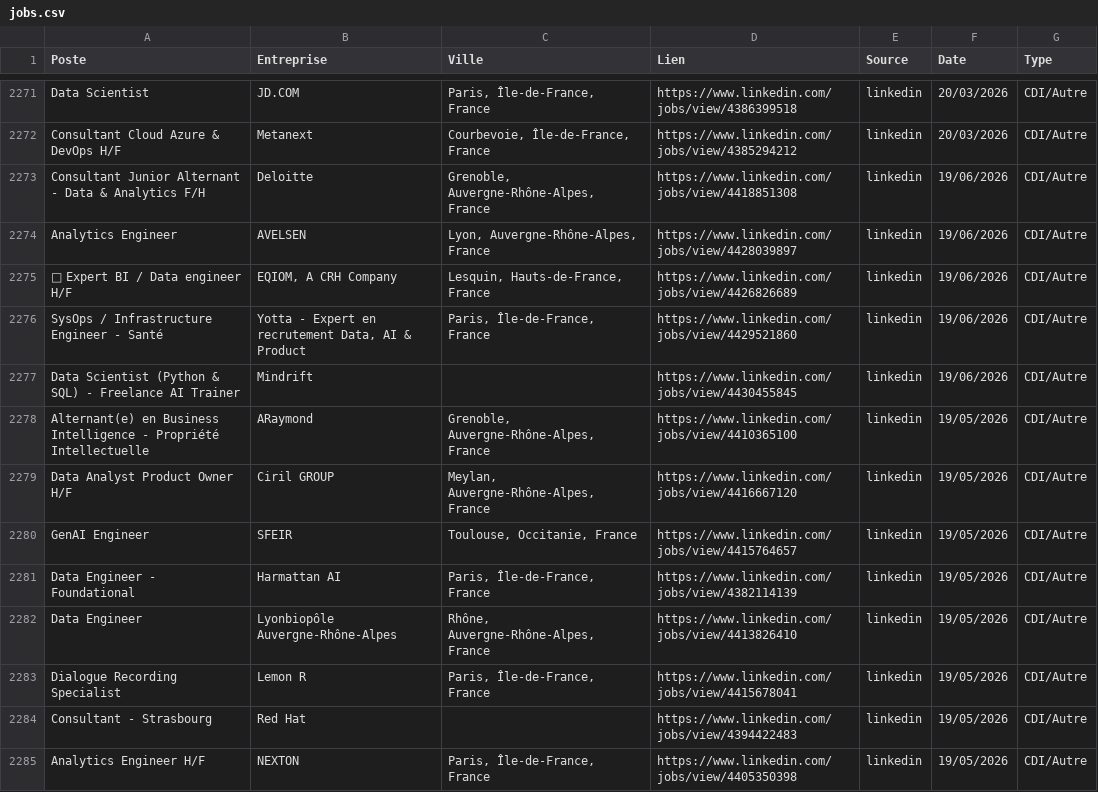
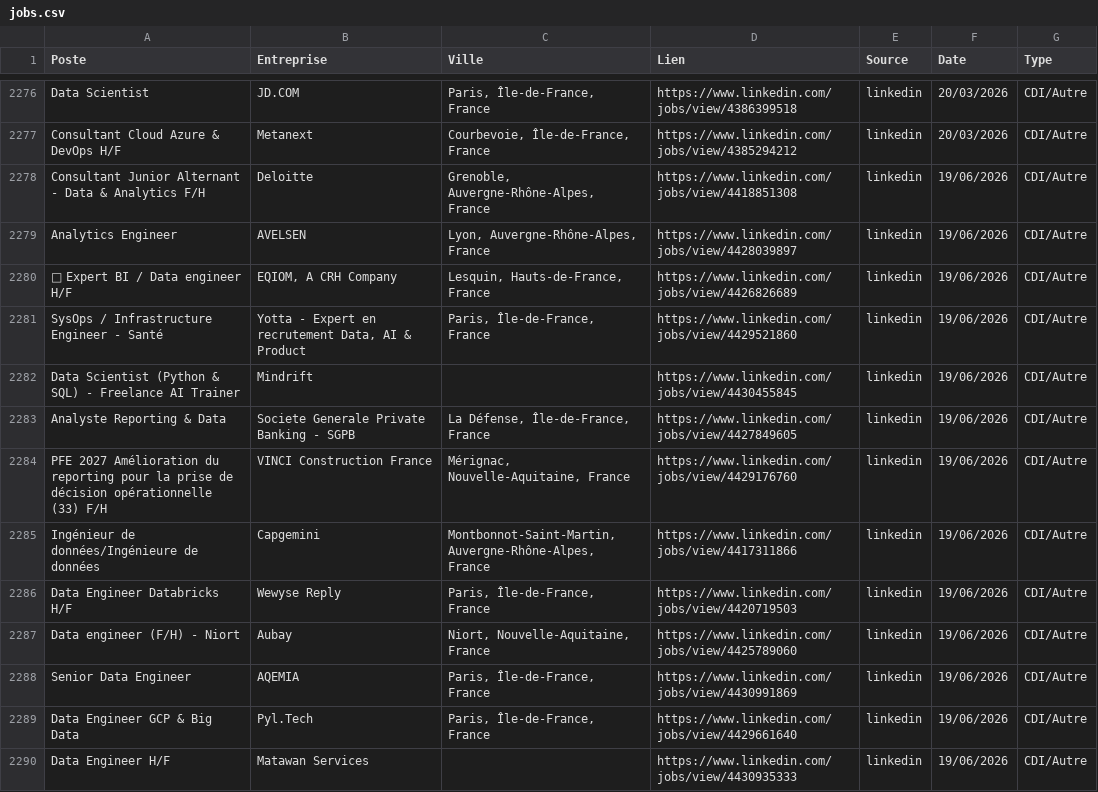
Before and after one commit to sebaarayacastro1/job-hub-france, a CSV file: data/jobs.csv, drawn as a sheet; only a part is shown, gaps mark what is left out; the shorter side is filled out with more unchanged rows; the diff covers the shown part only.

Commit message:
Auto-update & Heartbeat: 19-06-2026 19:25

```diff
--- a/data/jobs.csv
+++ b/data/jobs.csv
@@ -2277 +2282,9 @@ SysOps / Infrastructure Engineer - Santé,"Yotta - Expert en recrutement Data, A
 Data Scientist (Python & SQL) - Freelance AI Trainer,Mindrift,,https://www.linkedin.com/jobs/view/4430455845,linkedin,19/06/2026,CDI/Autre
+Analyste Reporting & Data,Societe Generale Private Banking - SGPB,"La Défense, Île-de-France, France",https://www.linkedin.com/jobs/view/4427849605,linkedin,19/06/2026,CDI/Autre
+PFE 2027 Amélioration du reporting pour la prise de décision opérationnelle (33) F/H,VINCI Construction France,"Mérignac, Nouvelle-Aquitaine, France",https://www.linkedin.com/jobs/view/4429176760,linkedin,19/06/2026,CDI/Autre
+Ingénieur de données/Ingénieure de données,Capgemini,"Montbonnot-Saint-Martin, Auvergne-Rhône-Alpes, France",https://www.linkedin.com/jobs/view/4417311866,linkedin,19/06/2026,CDI/Autre
+Data Engineer Databricks H/F,Wewyse Reply,"Paris, Île-de-France, France",https://www.linkedin.com/jobs/view/4420719503,linkedin,19/06/2026,CDI/Autre
+Data engineer (F/H) - Niort,Aubay,"Niort, Nouvelle-Aquitaine, France",https://www.linkedin.com/jobs/view/4425789060,linkedin,19/06/2026,CDI/Autre
+Senior Data Engineer,AQEMIA,"Paris, Île-de-France, France",https://www.linkedin.com/jobs/view/4430991869,linkedin,19/06/2026,CDI/Autre
+Data Engineer GCP & Big Data,Pyl.Tech,"Paris, Île-de-France, France",https://www.linkedin.com/jobs/view/4429661640,linkedin,19/06/2026,CDI/Autre
+Data Engineer H/F,Matawan Services,,https://www.linkedin.com/jobs/view/4430935333,linkedin,19/06/2026,CDI/Autre
```
Also changed, not shown: 12 added rows elsewhere in this file.
